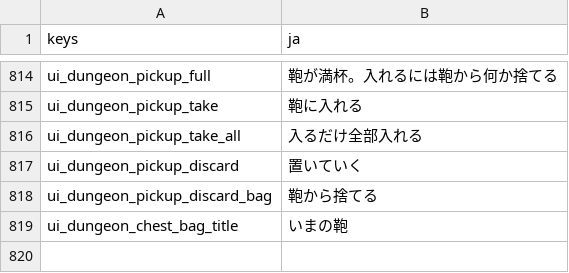
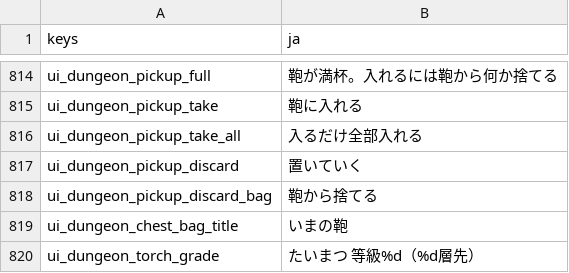
Before and after one commit to darkouji0105/pomodoro-heroes, a CSV file: localization/ja.csv, drawn as a sheet; only a part is shown, gaps mark what is left out.

```diff
--- a/localization/ja.csv
+++ b/localization/ja.csv
@@ -819 +819,2 @@ ui_dungeon_pickup_discard_bag,鞄から捨てる
 ui_dungeon_chest_bag_title,いまの鞄
+ui_dungeon_torch_grade,"たいまつ 等級%d（%d層先）"
```
Also changed, not shown: 6 other files.
